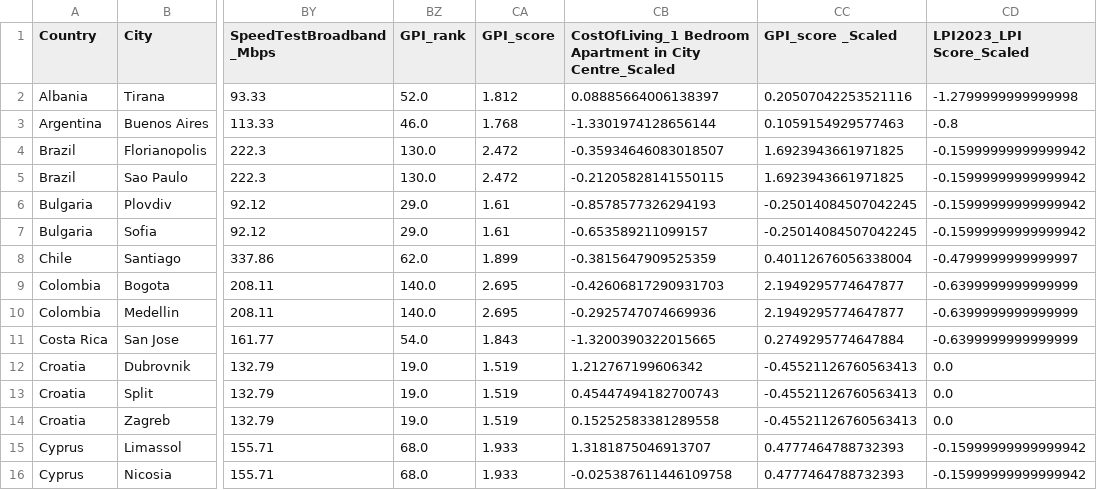
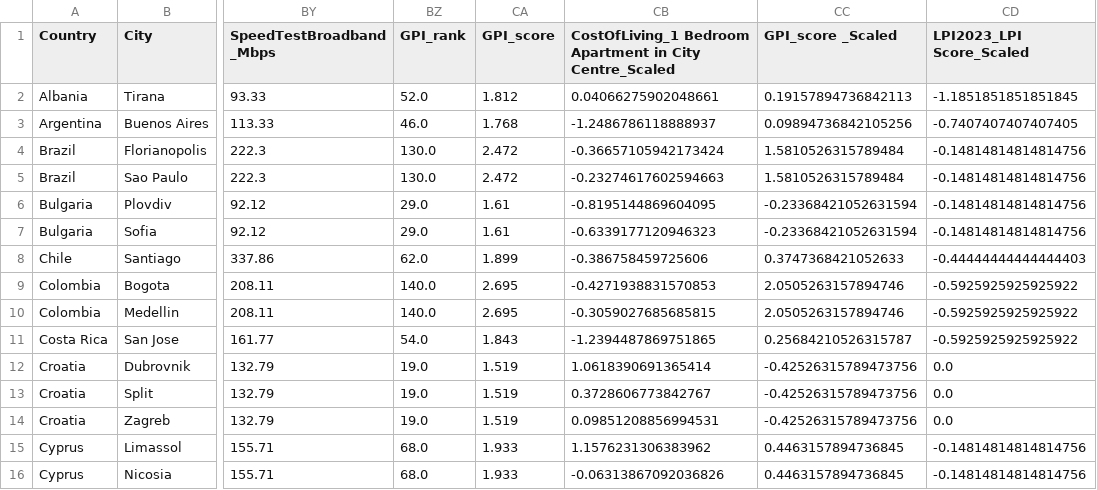
Before and after one commit to elijahbreedlove89-cmd/01, a CSV file: join repo/master_normalized_dataset.csv, drawn as a sheet; only a part is shown, gaps mark what is left out; the diff covers the shown part only; the diff names each change by its address in the sheet, - before the commit and + after, or states it on an @@ line.

```diff
--- a/join repo/master_normalized_dataset.csv
+++ b/join repo/master_normalized_dataset.csv
-CB2: 0.08885664006138397
+CB2: 0.04066275902048661
-CC2 (GPI_score _Scaled): 0.20507042253521116
+CC2 (GPI_score _Scaled): 0.19157894736842113
-CD2 (LPI2023_LPI Score_Scaled): -1.2799999999999998
+CD2 (LPI2023_LPI Score_Scaled): -1.1851851851851845
-CB3: -1.3301974128656144
+CB3: -1.2486786118888937
-CC3 (GPI_score _Scaled): 0.1059154929577463
+CC3 (GPI_score _Scaled): 0.09894736842105256
-CD3 (LPI2023_LPI Score_Scaled): -0.8
+CD3 (LPI2023_LPI Score_Scaled): -0.7407407407407405
-CB4: -0.35934646083018507
+CB4: -0.36657105942173424
-CC4:CC5 (GPI_score _Scaled): 1.6923943661971825
+CC4:CC5 (GPI_score _Scaled): 1.5810526315789484
-CD4:CD7 (LPI2023_LPI Score_Scaled): -0.15999999999999942
+CD4:CD7 (LPI2023_LPI Score_Scaled): -0.14814814814814756
-CB5: -0.21205828141550115
+CB5: -0.23274617602594663
-CB6: -0.8578577326294193
+CB6: -0.8195144869604095
-CC6:CC7 (GPI_score _Scaled): -0.25014084507042245
+CC6:CC7 (GPI_score _Scaled): -0.23368421052631594
-CB7: -0.653589211099157
+CB7: -0.6339177120946323
-CB8: -0.3815647909525359
+CB8: -0.386758459725606
-CC8 (GPI_score _Scaled): 0.40112676056338004
+CC8 (GPI_score _Scaled): 0.3747368421052633
-CD8 (LPI2023_LPI Score_Scaled): -0.4799999999999997
+CD8 (LPI2023_LPI Score_Scaled): -0.44444444444444403
-CB9: -0.42606817290931703
+CB9: -0.4271938831570853
-CC9:CC10 (GPI_score _Scaled): 2.1949295774647877
+CC9:CC10 (GPI_score _Scaled): 2.0505263157894746
-CD9:CD11 (LPI2023_LPI Score_Scaled): -0.6399999999999999
+CD9:CD11 (LPI2023_LPI Score_Scaled): -0.5925925925925922
-CB10: -0.2925747074669936
+CB10: -0.3059027685685815
-CB11: -1.3200390322015665
+CB11: -1.2394487869751865
-CC11 (GPI_score _Scaled): 0.2749295774647884
+CC11 (GPI_score _Scaled): 0.25684210526315787
-CB12: 1.212767199606342
+CB12: 1.0618390691365414
-CC12:CC14 (GPI_score _Scaled): -0.45521126760563413
+CC12:CC14 (GPI_score _Scaled): -0.42526315789473756
-CB13: 0.45447494182700743
+CB13: 0.3728606773842767
-CB14: 0.15252583381289558
+CB14: 0.09851208856994531
-CB15: 1.3181875046913707
+CB15: 1.1576231306383962
-CC15:CC16 (GPI_score _Scaled): 0.4777464788732393
+CC15:CC16 (GPI_score _Scaled): 0.4463157894736845
-CD15:CD16 (LPI2023_LPI Score_Scaled): -0.15999999999999942
+CD15:CD16 (LPI2023_LPI Score_Scaled): -0.14814814814814756
-CB16: -0.025387611446109758
+CB16: -0.06313867092036826
```
Also changed, not shown: 2 added rows and 138 edited cells elsewhere in this file, join repo/gari_preliminary_rankings.csv, join repo/master_combined_dataset.csv, 4 other files.
